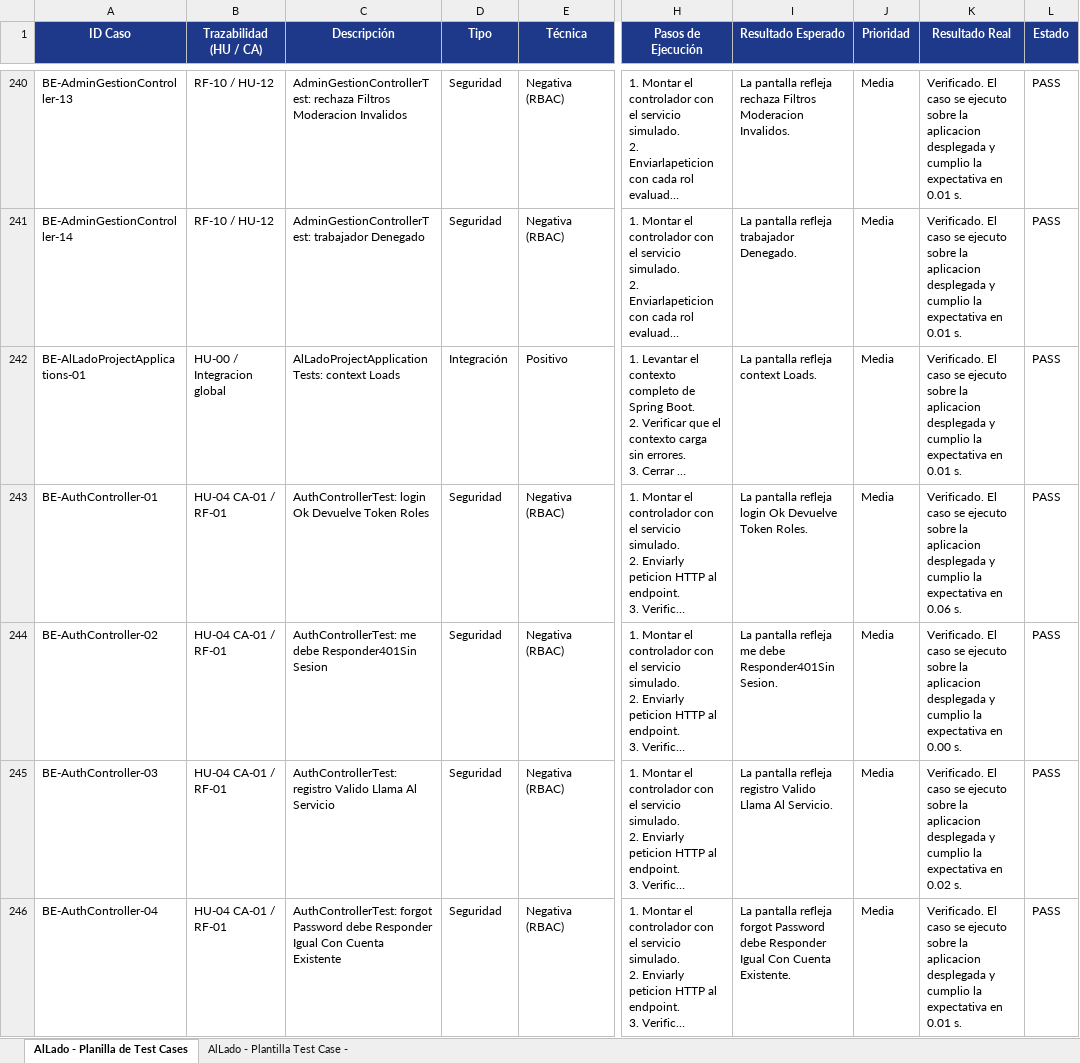
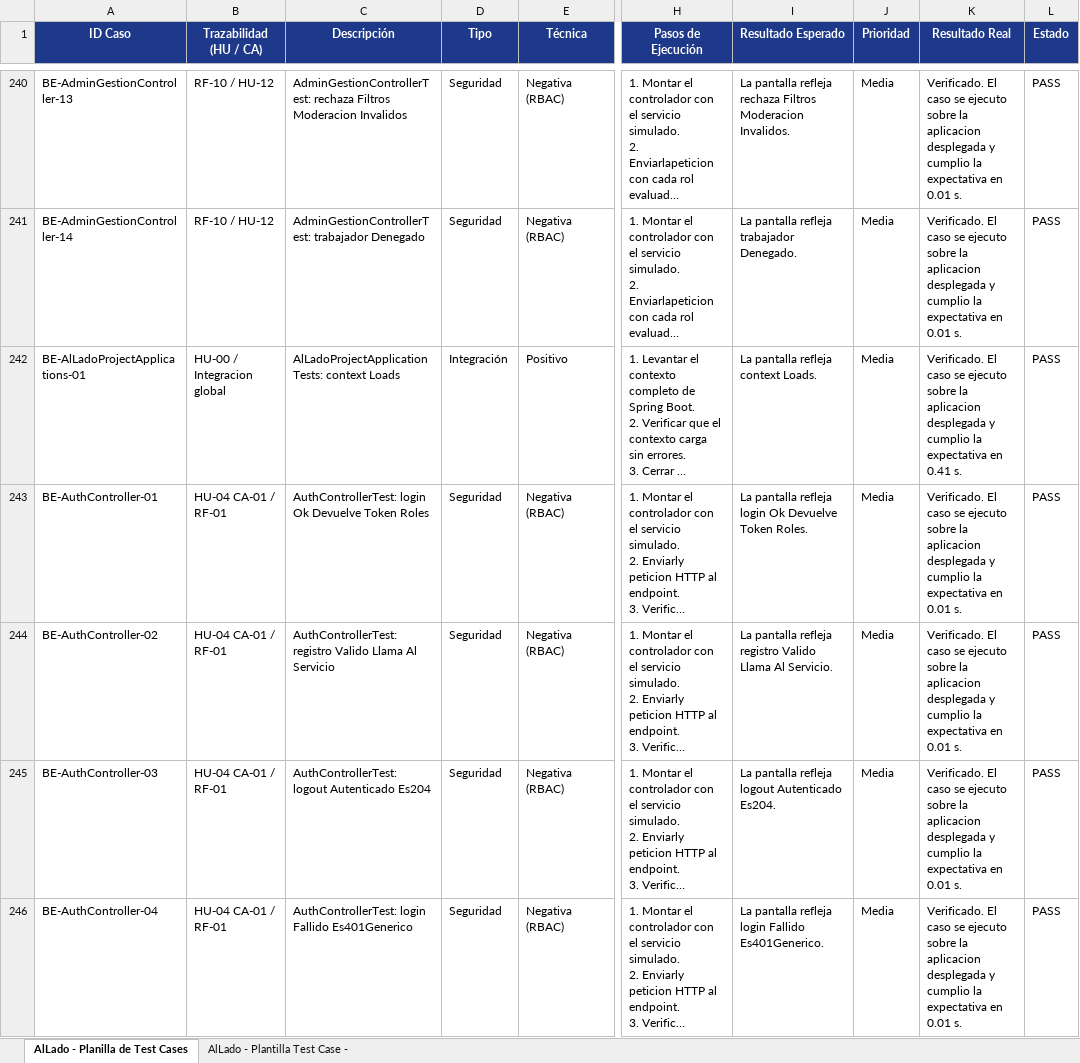
Before and after one commit to SilvioAlfredo/Proyecto_AlLado, an Excel workbook: Testing/Planilla de Test Cases v2(2).xlsx, sheet AlLado - Planilla de Test Cases, drawn as a sheet; only a part is shown, gaps mark what is left out; long unchanged cells end in …; values as stored, in another font and other column widths than the file's, no borders; conditional formats not drawn; the diff covers the shown part only; the diff names each change by its address in the sheet, - before the commit and + after, or states it on an @@ line.

Commit message:
test: actualización de scripts e2e y planilla de test cases

```diff
--- a/Testing/Planilla de Test Cases v2(2).xlsx (sheet AlLado - Planilla de Test Cases)
+++ b/Testing/Planilla de Test Cases v2(2).xlsx (sheet AlLado - Planilla de Test Cases)
-K242 (Resultado Real): …expectativa en 0.01 s.
+K242 (Resultado Real): …expectativa en 0.41 s.
-K243 (Resultado Real): …expectativa en 0.06 s.
+K243 (Resultado Real): …expectativa en 0.01 s.
-C244 (Descripción): AuthControllerTest: me debe Responder401Sin Sesion
+C244 (Descripción): AuthControllerTest: registro Valido Llama Al Servicio
-I244 (Resultado Esperado): …pantalla refleja me debe Responder401Sin Sesion.
+I244 (Resultado Esperado): …pantalla refleja registro Valido Llama Al Servicio.
-K244 (Resultado Real): …expectativa en 0.00 s.
+K244 (Resultado Real): …expectativa en 0.01 s.
-C245 (Descripción): AuthControllerTest: registro Valido Llama Al Servicio
+C245 (Descripción): AuthControllerTest: logout Autenticado Es204
-I245 (Resultado Esperado): …pantalla refleja registro Valido Llama Al Servicio.
+I245 (Resultado Esperado): …pantalla refleja logout Autenticado Es204.
-K245 (Resultado Real): …expectativa en 0.02 s.
+K245 (Resultado Real): …expectativa en 0.01 s.
-C246 (Descripción): AuthControllerTest: forgot Password debe Responder Igual Con Cuenta Existente
+C246 (Descripción): AuthControllerTest: login Fallido Es401Generico
-I246 (Resultado Esperado): …pantalla refleja forgot Password debe Responder Igual Con Cuenta Existente.
+I246 (Resultado Esperado): …pantalla refleja login Fallido Es401Generico.
```
Also changed, not shown: 52 added rows, 4 removed rows and 129 edited cells elsewhere in this sheet, 4 other files.
